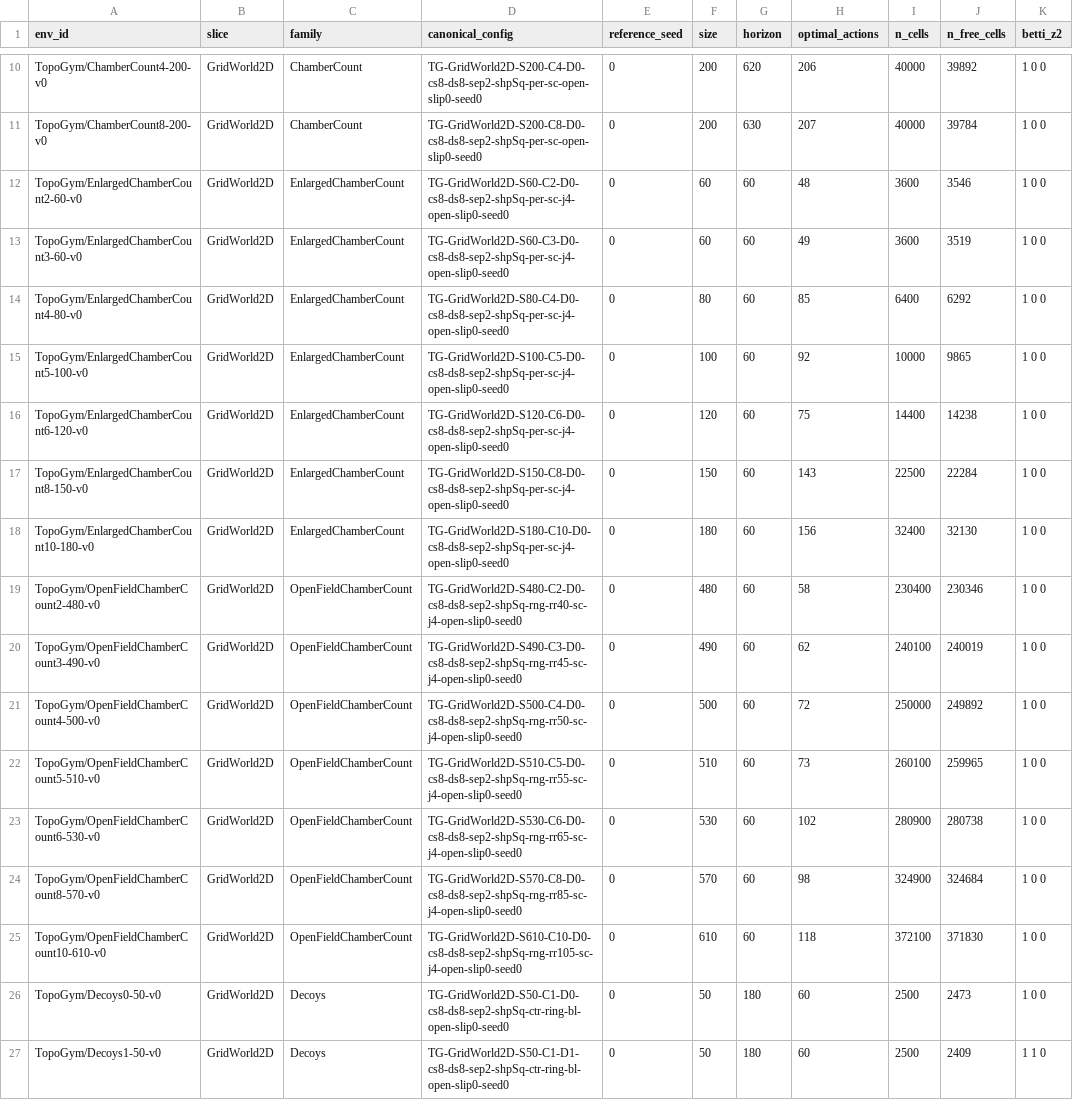
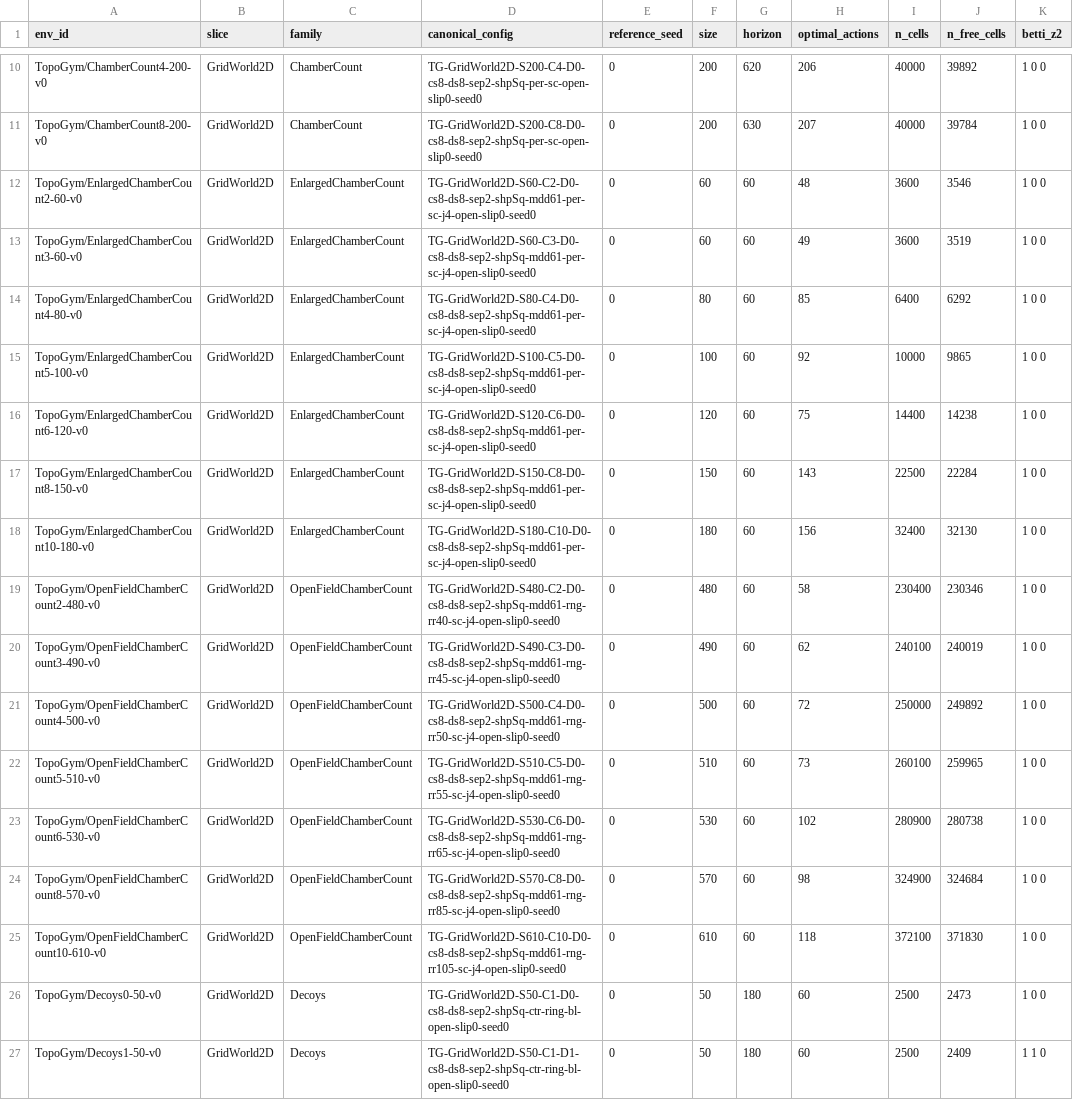
Before and after one commit to jcarlson212/TopoGym, a CSV file: docs/manifest.csv, drawn as a sheet; only a part is shown, gaps mark what is left out; the diff covers the shown part only; the diff names each change by its address in the sheet, - before the commit and + after, or states it on an @@ line.

```diff
--- a/docs/manifest.csv
+++ b/docs/manifest.csv
-D12 (canonical_config): TG-GridWorld2D-S60-C2-D0-cs8-ds8-sep2-shpSq-per-sc-j4-open-slip0-seed0
+D12 (canonical_config): TG-GridWorld2D-S60-C2-D0-cs8-ds8-sep2-shpSq-mdd61-per-sc-j4-open-slip0-seed0
-D13 (canonical_config): TG-GridWorld2D-S60-C3-D0-cs8-ds8-sep2-shpSq-per-sc-j4-open-slip0-seed0
+D13 (canonical_config): TG-GridWorld2D-S60-C3-D0-cs8-ds8-sep2-shpSq-mdd61-per-sc-j4-open-slip0-seed0
-D14 (canonical_config): TG-GridWorld2D-S80-C4-D0-cs8-ds8-sep2-shpSq-per-sc-j4-open-slip0-seed0
+D14 (canonical_config): TG-GridWorld2D-S80-C4-D0-cs8-ds8-sep2-shpSq-mdd61-per-sc-j4-open-slip0-seed0
-D15 (canonical_config): TG-GridWorld2D-S100-C5-D0-cs8-ds8-sep2-shpSq-per-sc-j4-open-slip0-seed0
+D15 (canonical_config): TG-GridWorld2D-S100-C5-D0-cs8-ds8-sep2-shpSq-mdd61-per-sc-j4-open-slip0-seed0
-D16 (canonical_config): TG-GridWorld2D-S120-C6-D0-cs8-ds8-sep2-shpSq-per-sc-j4-open-slip0-seed0
+D16 (canonical_config): TG-GridWorld2D-S120-C6-D0-cs8-ds8-sep2-shpSq-mdd61-per-sc-j4-open-slip0-seed0
-D17 (canonical_config): TG-GridWorld2D-S150-C8-D0-cs8-ds8-sep2-shpSq-per-sc-j4-open-slip0-seed0
+D17 (canonical_config): TG-GridWorld2D-S150-C8-D0-cs8-ds8-sep2-shpSq-mdd61-per-sc-j4-open-slip0-seed0
-D18 (canonical_config): TG-GridWorld2D-S180-C10-D0-cs8-ds8-sep2-shpSq-per-sc-j4-open-slip0-seed0
+D18 (canonical_config): TG-GridWorld2D-S180-C10-D0-cs8-ds8-sep2-shpSq-mdd61-per-sc-j4-open-slip0-seed0
-D19 (canonical_config): TG-GridWorld2D-S480-C2-D0-cs8-ds8-sep2-shpSq-rng-rr40-sc-j4-open-slip0-seed0
+D19 (canonical_config): TG-GridWorld2D-S480-C2-D0-cs8-ds8-sep2-shpSq-mdd61-rng-rr40-sc-j4-open-slip0-seed0
-D20 (canonical_config): TG-GridWorld2D-S490-C3-D0-cs8-ds8-sep2-shpSq-rng-rr45-sc-j4-open-slip0-seed0
+D20 (canonical_config): TG-GridWorld2D-S490-C3-D0-cs8-ds8-sep2-shpSq-mdd61-rng-rr45-sc-j4-open-slip0-seed0
-D21 (canonical_config): TG-GridWorld2D-S500-C4-D0-cs8-ds8-sep2-shpSq-rng-rr50-sc-j4-open-slip0-seed0
+D21 (canonical_config): TG-GridWorld2D-S500-C4-D0-cs8-ds8-sep2-shpSq-mdd61-rng-rr50-sc-j4-open-slip0-seed0
-D22 (canonical_config): TG-GridWorld2D-S510-C5-D0-cs8-ds8-sep2-shpSq-rng-rr55-sc-j4-open-slip0-seed0
+D22 (canonical_config): TG-GridWorld2D-S510-C5-D0-cs8-ds8-sep2-shpSq-mdd61-rng-rr55-sc-j4-open-slip0-seed0
-D23 (canonical_config): TG-GridWorld2D-S530-C6-D0-cs8-ds8-sep2-shpSq-rng-rr65-sc-j4-open-slip0-seed0
+D23 (canonical_config): TG-GridWorld2D-S530-C6-D0-cs8-ds8-sep2-shpSq-mdd61-rng-rr65-sc-j4-open-slip0-seed0
-D24 (canonical_config): TG-GridWorld2D-S570-C8-D0-cs8-ds8-sep2-shpSq-rng-rr85-sc-j4-open-slip0-seed0
+D24 (canonical_config): TG-GridWorld2D-S570-C8-D0-cs8-ds8-sep2-shpSq-mdd61-rng-rr85-sc-j4-open-slip0-seed0
-D25 (canonical_config): TG-GridWorld2D-S610-C10-D0-cs8-ds8-sep2-shpSq-rng-rr105-sc-j4-open-slip0-seed0
+D25 (canonical_config): TG-GridWorld2D-S610-C10-D0-cs8-ds8-sep2-shpSq-mdd61-rng-rr105-sc-j4-open-slip0-seed0
```
Also changed, not shown: 14 edited cells elsewhere in this file, 6 other files.
